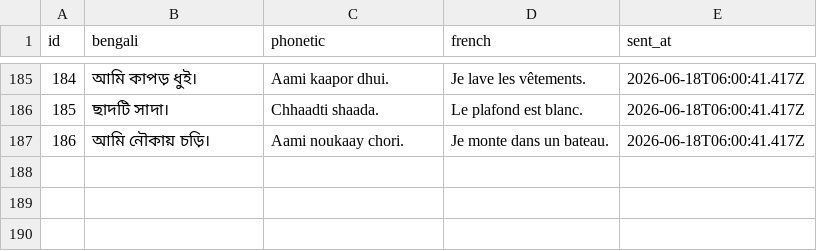
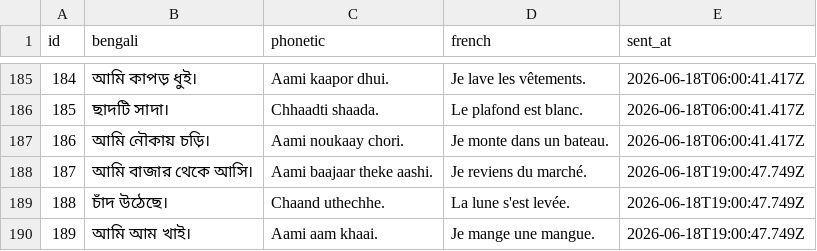
Before and after one commit to kelu124/learn-bangla, a CSV file: sentences.csv, drawn as a sheet; only a part is shown, gaps mark what is left out.

Commit message:
Sync sentences dataset (189 sentences)

```diff
--- a/sentences.csv
+++ b/sentences.csv
@@ -187 +187,4 @@ id,bengali,phonetic,french,sent_at
 186,"আমি নৌকায় চড়ি।","Aami noukaay chori.","Je monte dans un bateau.",2026-06-18T06:00:41.417Z
+187,"আমি বাজার থেকে আসি।","Aami baajaar theke aashi.","Je reviens du marché.",2026-06-18T19:00:47.749Z
+188,"চাঁদ উঠেছে।","Chaand uthechhe.","La lune s'est levée.",2026-06-18T19:00:47.749Z
+189,"আমি আম খাই।","Aami aam khaai.","Je mange une mangue.",2026-06-18T19:00:47.749Z
```
